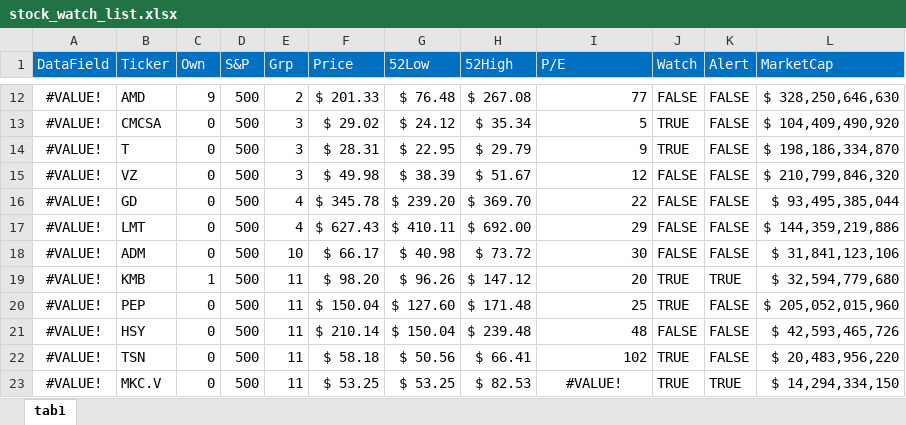
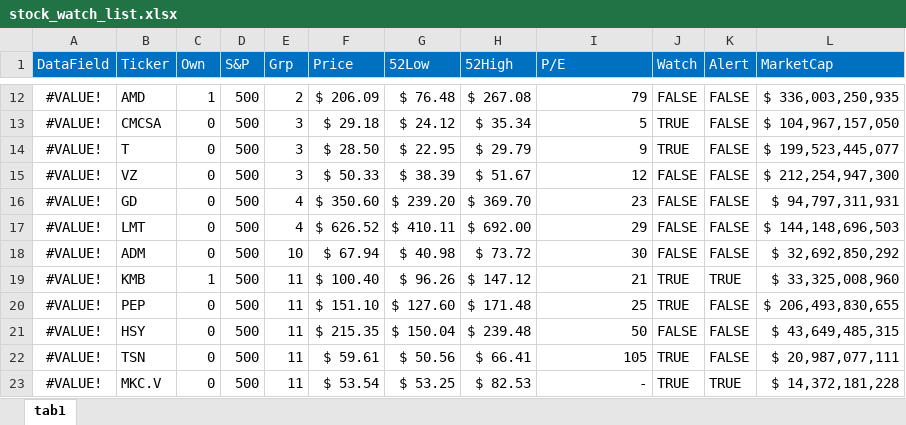
Before and after one commit to harveywargo2/hw2fintools, an Excel workbook: hw2fintools/xlsx/stock_watch_list.xlsx, sheet tab1, drawn as a sheet; only a part is shown, gaps mark what is left out; values as stored, in another font and other column widths than the file's, no borders; conditional formats and table styles not drawn; the diff covers the shown part only; the diff names each change by its address in the sheet, - before the commit and + after, or states it on an @@ line.

```diff
--- a/hw2fintools/xlsx/stock_watch_list.xlsx (sheet tab1)
+++ b/hw2fintools/xlsx/stock_watch_list.xlsx (sheet tab1)
-C12 (Own): 9
+C12 (Own): 1
-F12 (Price): $ 201.33
+F12 (Price): $ 206.09
-I12 (P/E): 77
+I12 (P/E): 79
-L12 (MarketCap): $ 328,250,646,630
+L12 (MarketCap): $ 336,003,250,935
-F13 (Price): $ 29.02
+F13 (Price): $ 29.18
-L13 (MarketCap): $ 104,409,490,920
+L13 (MarketCap): $ 104,967,157,050
-F14 (Price): $ 28.31
+F14 (Price): $ 28.50
-L14 (MarketCap): $ 198,186,334,870
+L14 (MarketCap): $ 199,523,445,077
-F15 (Price): $ 49.98
+F15 (Price): $ 50.33
-L15 (MarketCap): $ 210,799,846,320
+L15 (MarketCap): $ 212,254,947,300
-F16 (Price): $ 345.78
+F16 (Price): $ 350.60
-I16 (P/E): 22
+I16 (P/E): 23
-L16 (MarketCap): $ 93,495,385,044
+L16 (MarketCap): $ 94,797,311,931
-F17 (Price): $ 627.43
+F17 (Price): $ 626.52
-L17 (MarketCap): $ 144,359,219,886
+L17 (MarketCap): $ 144,148,696,503
-F18 (Price): $ 66.17
+F18 (Price): $ 67.94
-L18 (MarketCap): $ 31,841,123,106
+L18 (MarketCap): $ 32,692,850,292
-F19 (Price): $ 98.20
+F19 (Price): $ 100.40
-I19 (P/E): 20
+I19 (P/E): 21
-L19 (MarketCap): $ 32,594,779,680
+L19 (MarketCap): $ 33,325,008,960
-F20 (Price): $ 150.04
+F20 (Price): $ 151.10
-L20 (MarketCap): $ 205,052,015,960
+L20 (MarketCap): $ 206,493,830,655
-F21 (Price): $ 210.14
+F21 (Price): $ 215.35
-I21 (P/E): 48
+I21 (P/E): 50
-L21 (MarketCap): $ 42,593,465,726
+L21 (MarketCap): $ 43,649,485,315
-F22 (Price): $ 58.18
+F22 (Price): $ 59.61
-I22 (P/E): 102
+I22 (P/E): 105
-L22 (MarketCap): $ 20,483,956,220
+L22 (MarketCap): $ 20,987,077,111
-F23 (Price): $ 53.25
+F23 (Price): $ 53.54
-I23 (P/E): #VALUE!
+I23 (P/E): -
-I23 alignment: center
+I23 alignment: right
-L23 (MarketCap): $ 14,294,334,150
+L23 (MarketCap): $ 14,372,181,228
```
Also changed, not shown: 2 added rows, 4 removed rows, 195 edited cells and cell formats elsewhere in this sheet.
